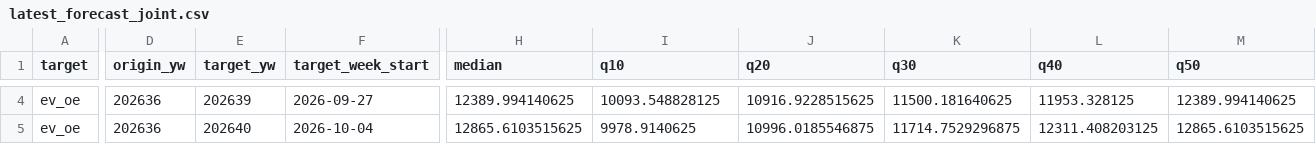
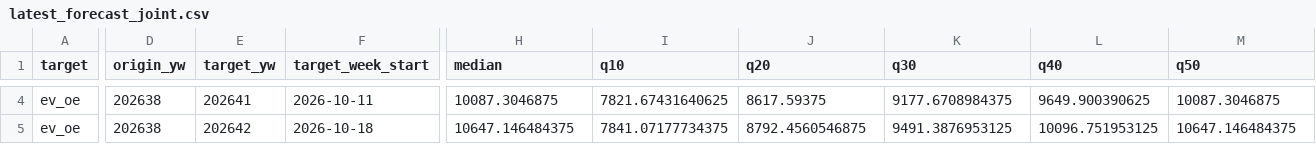
Before and after one commit to drhao/forecast-teller, a CSV file: ev_forecast/outputs/latest/latest_forecast_joint.csv, drawn as a sheet; only a part is shown, gaps mark what is left out; the diff covers the shown part only; the diff names each change by its address in the sheet, - before the commit and + after, or states it on an @@ line.

```diff
--- a/ev_forecast/outputs/latest/latest_forecast_joint.csv
+++ b/ev_forecast/outputs/latest/latest_forecast_joint.csv
-D4:D5 (origin_yw): 202636
+D4:D5 (origin_yw): 202638
-E4 (target_yw): 202639
+E4 (target_yw): 202641
-F4 (target_week_start): 2026-09-27
+F4 (target_week_start): 2026-10-11
-H4 (median): 12389.994140625
+H4 (median): 10087.3046875
-I4 (q10): 10093.548828125
+I4 (q10): 7821.67431640625
-J4 (q20): 10916.9228515625
+J4 (q20): 8617.59375
-K4 (q30): 11500.181640625
+K4 (q30): 9177.6708984375
-L4 (q40): 11953.328125
+L4 (q40): 9649.900390625
-M4 (q50): 12389.994140625
+M4 (q50): 10087.3046875
-E5 (target_yw): 202640
+E5 (target_yw): 202642
-F5 (target_week_start): 2026-10-04
+F5 (target_week_start): 2026-10-18
-H5 (median): 12865.6103515625
+H5 (median): 10647.146484375
-I5 (q10): 9978.9140625
+I5 (q10): 7841.07177734375
-J5 (q20): 10996.0185546875
+J5 (q20): 8792.4560546875
-K5 (q30): 11714.7529296875
+K5 (q30): 9491.3876953125
-L5 (q40): 12311.408203125
+L5 (q40): 10096.751953125
-M5 (q50): 12865.6103515625
+M5 (q50): 10647.146484375
```
Also changed, not shown: 147 edited cells elsewhere in this file, ev_forecast/data_processed/national_weekly.csv, ev_forecast/outputs/latest/latest_forecast.csv, 17 other files.
